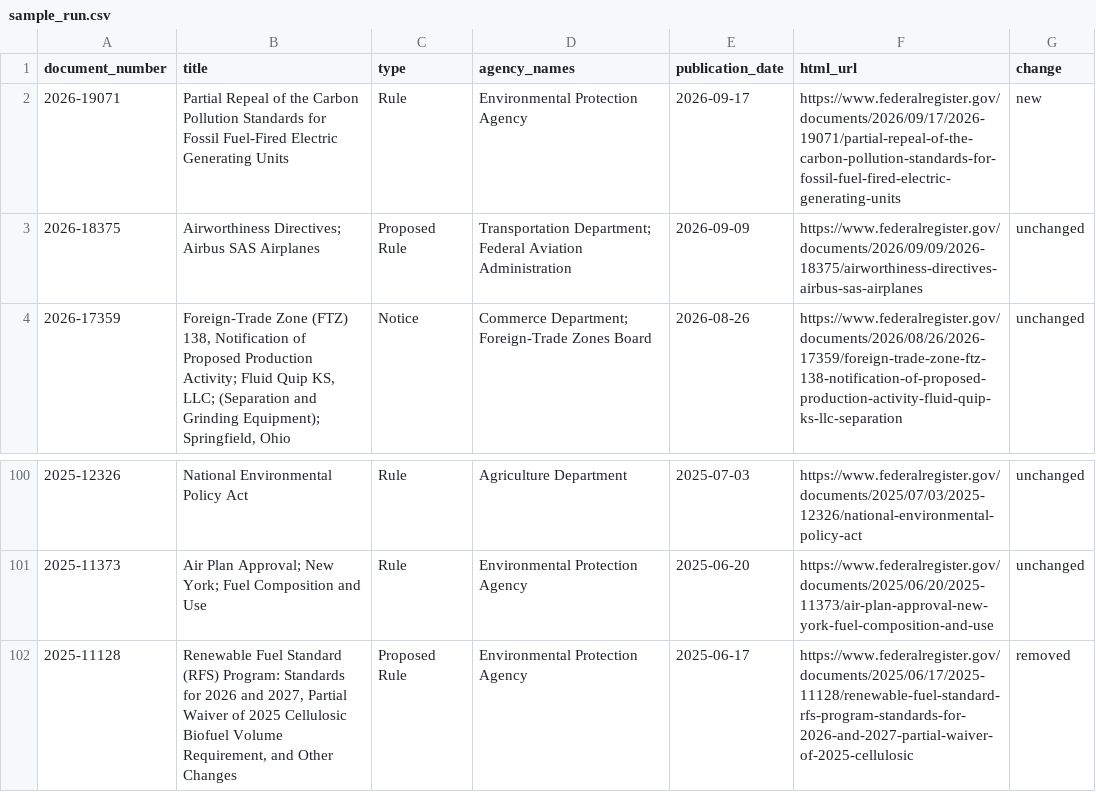
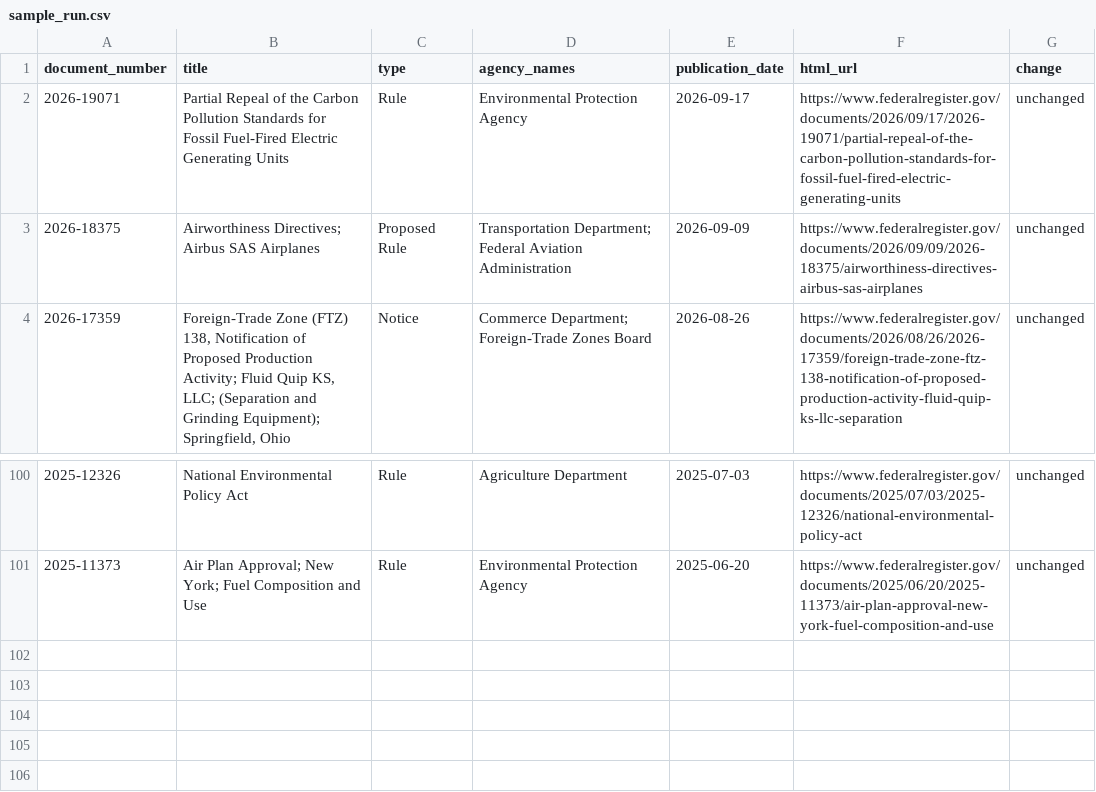
Before and after one commit to chasemeister-creator/demo-notice-tracker, a CSV file: sample_run.csv, drawn as a sheet; only a part is shown, gaps mark what is left out.

```diff
--- a/sample_run.csv
+++ b/sample_run.csv
@@ -1,3 +1,3 @@
 document_number,title,type,agency_names,publication_date,html_url,change
-2026-19071,Partial Repeal of the Carbon Pollution Standards for Fossil Fuel-Fired Electric Generating Units,Rule,Environmental Protection Agency,2026-09-17,https://www.federalregister.gov/documents/2026/09/17/2026-19071/partial-repeal-of-the-carbon-pollution-standards-for-fossil-fuel-fired-electric-generating-units,new
+2026-19071,Partial Repeal of the Carbon Pollution Standards for Fossil Fuel-Fired Electric Generating Units,Rule,Environmental Protection Agency,2026-09-17,https://www.federalregister.gov/documents/2026/09/17/2026-19071/partial-repeal-of-the-carbon-pollution-standards-for-fossil-fuel-fired-electric-generating-units,unchanged
 2026-18375,Airworthiness Directives; Airbus SAS Airplanes,Proposed Rule,Transportation Department; Federal Aviation Administration,2026-09-09,https://www.federalregister.gov/documents/2026/09/09/2026-18375/airworthiness-directives-airbus-sas-airplanes,unchanged
@@ -101,2 +101 @@ document_number,title,type,agency_names,publication_date,html_url,change
 2025-11373,Air Plan Approval; New York; Fuel Composition and Use,Rule,Environmental Protection Agency,2025-06-20,https://www.federalregister.gov/documents/2025/06/20/2025-11373/air-plan-approval-new-york-fuel-composition-and-use,unchanged
-2025-11128,"Renewable Fuel Standard (RFS) Program: Standards for 2026 and 2027, Partial Waiver of 2025 Cellulosic Biofuel Volume Requirement, and Other Changes",Proposed Rule,Environmental Protection Agency,2025-06-17,https://www.federalregister.gov/documents/2025/06/17/2025-11128/renewable-fuel-standard-rfs-program-standards-for-2026-and-2027-partial-waiver-of-2025-cellulosic,removed
```
